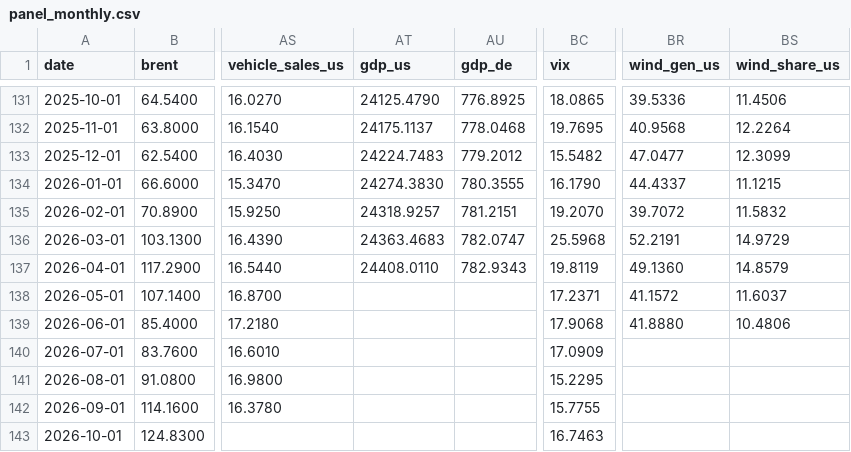
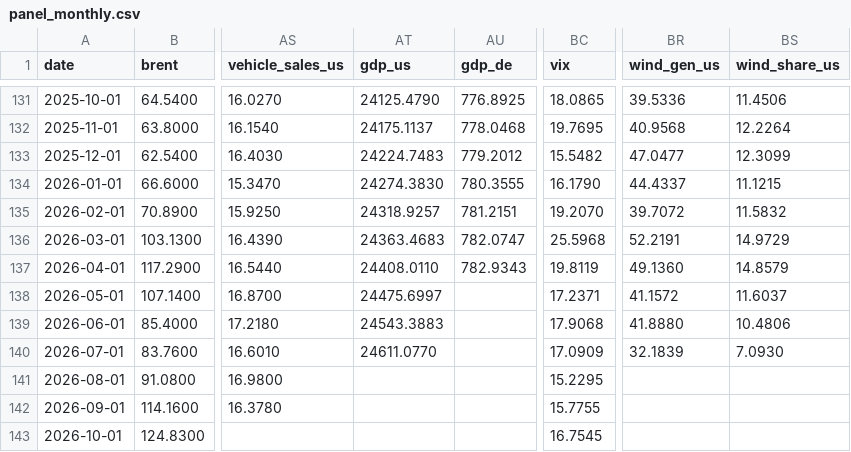
Before and after one commit to matiasputkonen/oljymalli, a CSV file: data/panel_monthly.csv, drawn as a sheet; only a part is shown, gaps mark what is left out; the diff names each change by its address in the sheet, - before the commit and + after, or states it on an @@ line.

```diff
--- a/data/panel_monthly.csv
+++ b/data/panel_monthly.csv
-AT138 (gdp_us): (empty)
+AT138 (gdp_us): 24475.6997
-AT139 (gdp_us): (empty)
+AT139 (gdp_us): 24543.3883
-AT140 (gdp_us): (empty)
+AT140 (gdp_us): 24611.0770
-BR140 (wind_gen_us): (empty)
+BR140 (wind_gen_us): 32.1839
-BS140 (wind_share_us): (empty)
+BS140 (wind_share_us): 7.0930
-BC143 (vix): 16.7463
+BC143 (vix): 16.7545
```
Also changed, not shown: data/forecast_log.csv, data/raw/eia_totalenergy_T01.02.csv, 53 other files.
